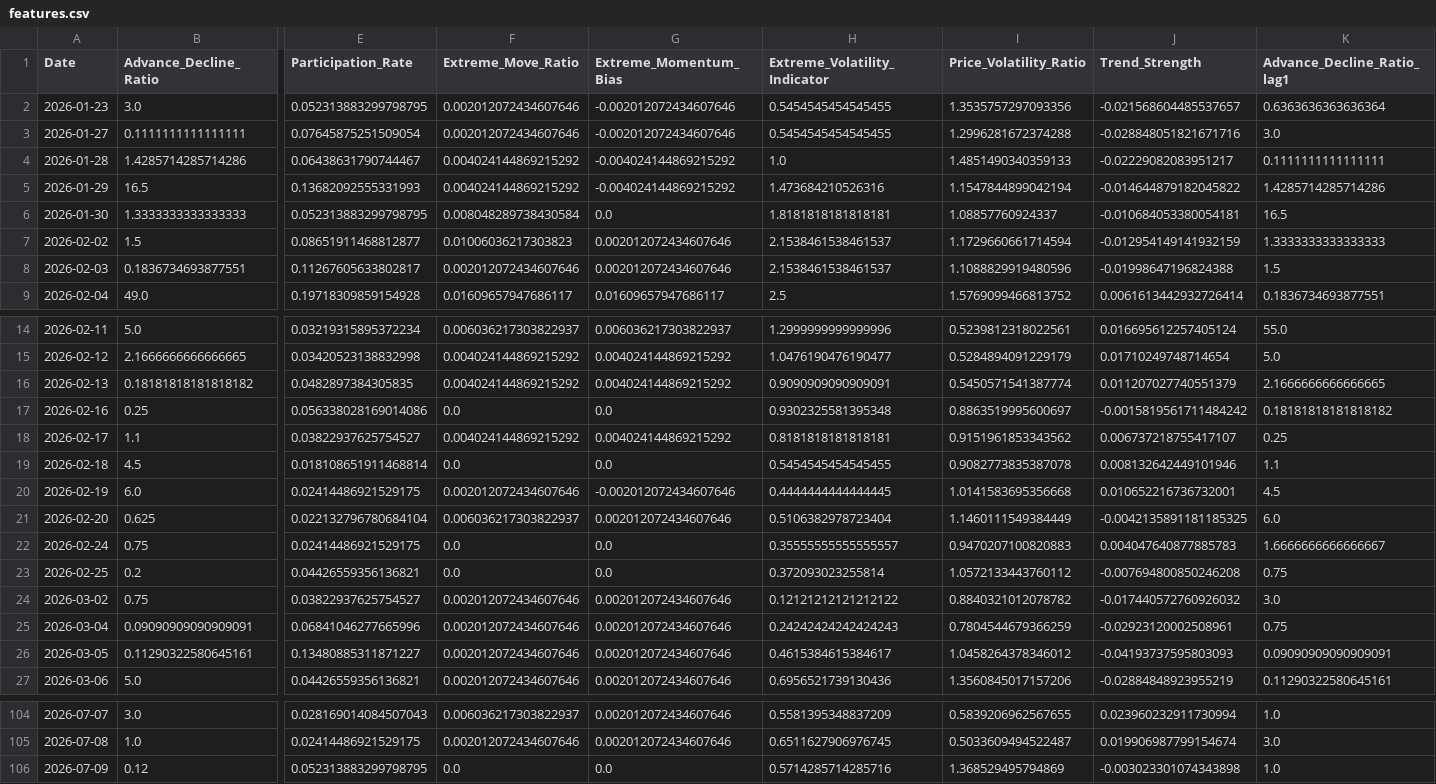
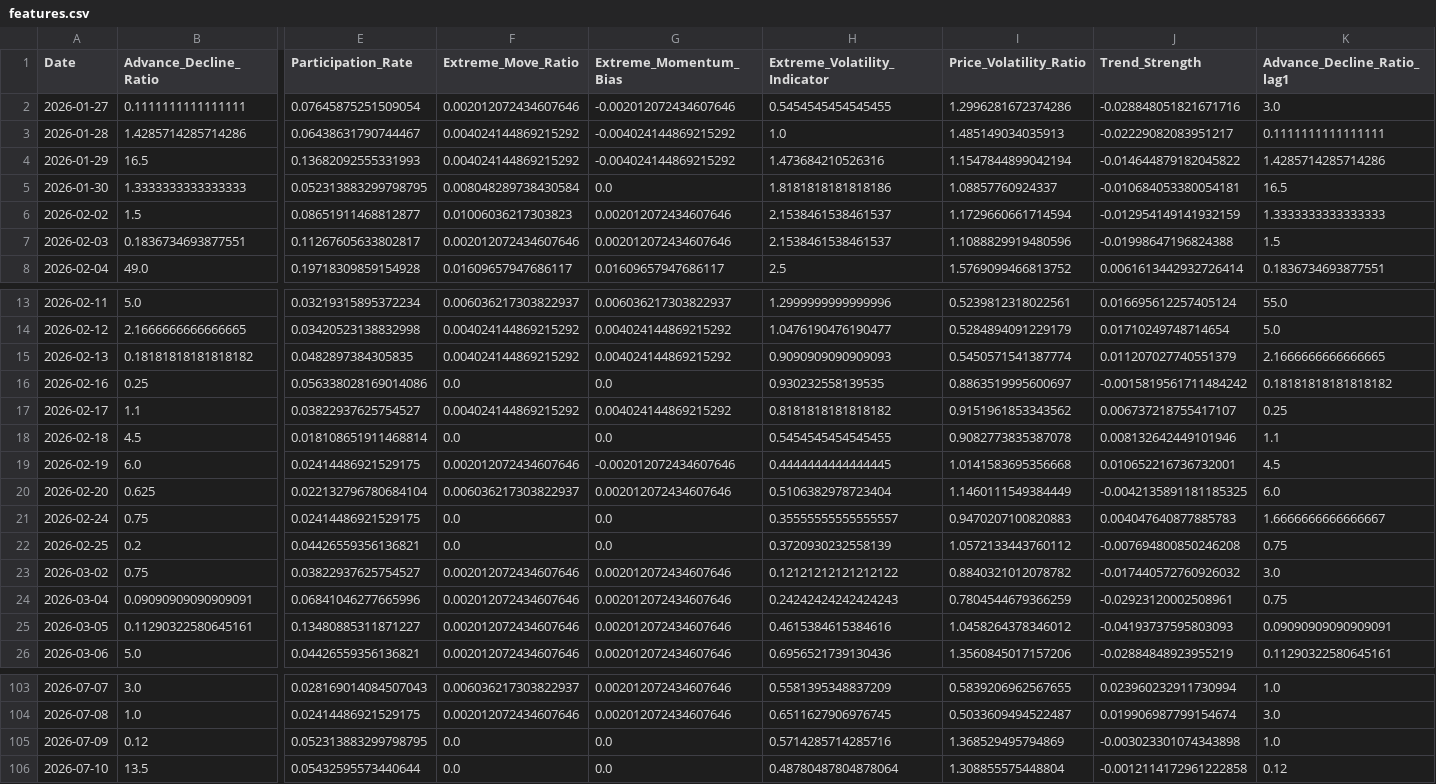
Before and after one commit to upendra-18/Multi-Regime-Market-State-Detection---Adaptive-Capital-Allocation-System, a CSV file: data/features.csv, drawn as a sheet; only a part is shown, gaps mark what is left out; removed rows and columns are numbered as before the commit, all else as after; rows hold the shown columns only; the diff names each change by its address in the sheet, - before the commit and + after, or states it on an @@ line.

```diff
--- a/data/features.csv
+++ b/data/features.csv
-row 2: 2026-01-23 | 3.0 | 0.052313883299798795 | 0.002012072434607646 | -0.002012072434607646 | 0.5454545454545455 | 1.3535757297093356 | -0.021568604485537657 | 0.6363636363636364
-I2 (Price_Volatility_Ratio): 1.2996281672374288
+I2 (Price_Volatility_Ratio): 1.2996281672374286
-I3 (Price_Volatility_Ratio): 1.4851490340359133
+I3 (Price_Volatility_Ratio): 1.485149034035913
-H5 (Extreme_Volatility_Indicator): 1.8181818181818181
+H5 (Extreme_Volatility_Indicator): 1.8181818181818186
-H15 (Extreme_Volatility_Indicator): 0.9090909090909091
+H15 (Extreme_Volatility_Indicator): 0.9090909090909093
-H16 (Extreme_Volatility_Indicator): 0.9302325581395348
+H16 (Extreme_Volatility_Indicator): 0.930232558139535
-H17 (Extreme_Volatility_Indicator): 0.8181818181818181
+H17 (Extreme_Volatility_Indicator): 0.8181818181818182
-H22 (Extreme_Volatility_Indicator): 0.372093023255814
+H22 (Extreme_Volatility_Indicator): 0.3720930232558139
-H25 (Extreme_Volatility_Indicator): 0.4615384615384617
+H25 (Extreme_Volatility_Indicator): 0.4615384615384616
+row 106: 2026-07-10 | 13.5 | 0.05432595573440644 | 0.0 | 0.0 | 0.48780487804878064 | 1.308855575448804 | -0.0012114172961222858 | 0.12
```
Also changed, not shown: data/daily_summary.csv, 1 other file.
